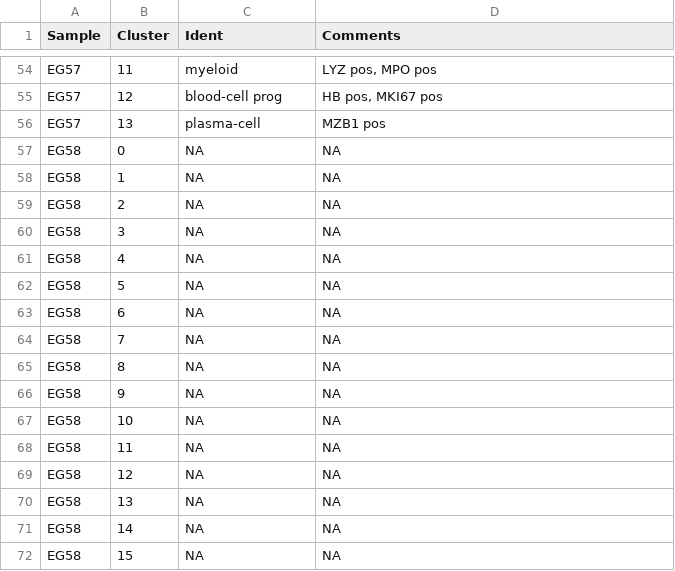
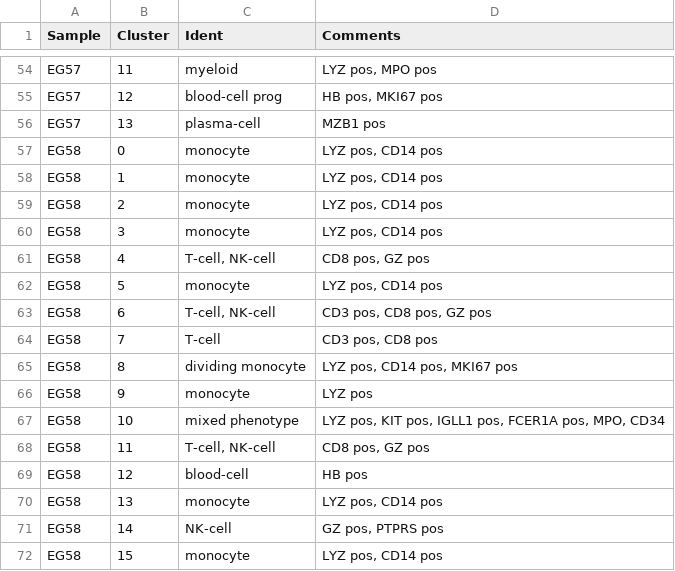
Before and after one commit to citrinehibiscus94/EG_notebooks, a TSV file: EG_notebooks_MDS.tsv, drawn as a sheet; only a part is shown, gaps mark what is left out.

Commit message:
Update EG_notebooks_MDS.tsv

```diff
--- a/EG_notebooks_MDS.tsv
+++ b/EG_notebooks_MDS.tsv
@@ -56,17 +56,17 @@ EG57	12	blood-cell prog	HB pos, MKI67 pos
 EG57	13	plasma-cell	MZB1 pos
-EG58	0	NA	NA
-EG58	1	NA	NA
-EG58	2	NA	NA
-EG58	3	NA	NA
-EG58	4	NA	NA
-EG58	5	NA	NA
-EG58	6	NA	NA
-EG58	7	NA	NA
-EG58	8	NA	NA
-EG58	9	NA	NA
-EG58	10	NA	NA
-EG58	11	NA	NA
-EG58	12	NA	NA
-EG58	13	NA	NA
-EG58	14	NA	NA
-EG58	15	NA	NA
+EG58	0	monocyte	LYZ pos, CD14 pos
+EG58	1	monocyte	LYZ pos, CD14 pos
+EG58	2	monocyte	LYZ pos, CD14 pos
+EG58	3	monocyte	LYZ pos, CD14 pos
+EG58	4	T-cell, NK-cell	CD8 pos, GZ pos
+EG58	5	monocyte	LYZ pos, CD14 pos
+EG58	6	T-cell, NK-cell	CD3 pos, CD8 pos, GZ pos
+EG58	7	T-cell	CD3 pos, CD8 pos
+EG58	8	dividing monocyte	LYZ pos, CD14 pos, MKI67 pos
+EG58	9	monocyte	LYZ pos
+EG58	10	mixed phenotype	LYZ pos, KIT pos, IGLL1 pos, FCER1A pos, MPO, CD34
+EG58	11	T-cell, NK-cell	CD8 pos, GZ pos
+EG58	12	blood-cell	HB pos
+EG58	13	monocyte	LYZ pos, CD14 pos
+EG58	14	NK-cell	GZ pos, PTPRS pos
+EG58	15	monocyte	LYZ pos, CD14 pos
```
